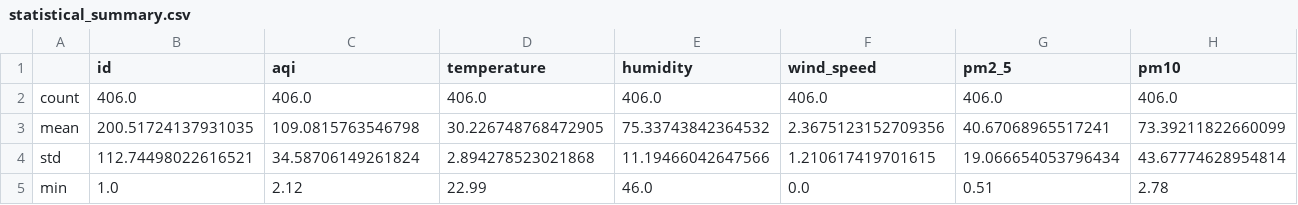
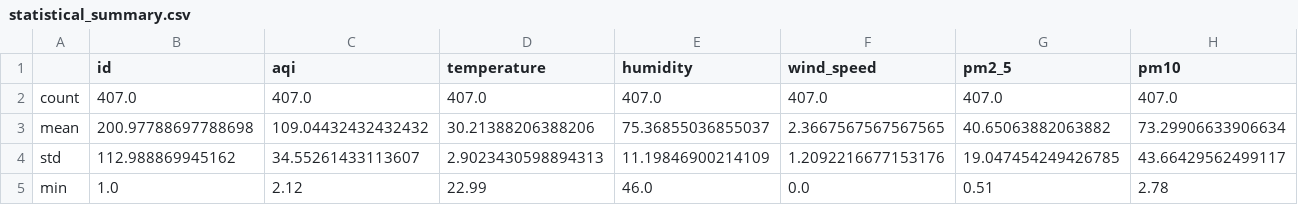
Before and after one commit to HibaAmin12/aqi-data-logger, a CSV file: eda_outputs/statistical_summary.csv, drawn as a sheet; only a part is shown; the diff covers the shown part only; the diff names each change by its address in the sheet, - before the commit and + after, or states it on an @@ line.

```diff
--- a/eda_outputs/statistical_summary.csv
+++ b/eda_outputs/statistical_summary.csv
-B2 (id): 406.0
+B2 (id): 407.0
-C2 (aqi): 406.0
+C2 (aqi): 407.0
-D2 (temperature): 406.0
+D2 (temperature): 407.0
-E2 (humidity): 406.0
+E2 (humidity): 407.0
-F2 (wind_speed): 406.0
+F2 (wind_speed): 407.0
-G2 (pm2_5): 406.0
+G2 (pm2_5): 407.0
-H2 (pm10): 406.0
+H2 (pm10): 407.0
-B3 (id): 200.51724137931035
+B3 (id): 200.97788697788698
-C3 (aqi): 109.0815763546798
+C3 (aqi): 109.04432432432432
-D3 (temperature): 30.226748768472905
+D3 (temperature): 30.21388206388206
-E3 (humidity): 75.33743842364532
+E3 (humidity): 75.36855036855037
-F3 (wind_speed): 2.3675123152709356
+F3 (wind_speed): 2.3667567567567565
-G3 (pm2_5): 40.67068965517241
+G3 (pm2_5): 40.65063882063882
-H3 (pm10): 73.39211822660099
+H3 (pm10): 73.29906633906634
-B4 (id): 112.74498022616521
+B4 (id): 112.988869945162
-C4 (aqi): 34.58706149261824
+C4 (aqi): 34.55261433113607
-D4 (temperature): 2.894278523021868
+D4 (temperature): 2.9023430598894313
-E4 (humidity): 11.19466042647566
+E4 (humidity): 11.19846900214109
-F4 (wind_speed): 1.210617419701615
+F4 (wind_speed): 1.2092216677153176
-G4 (pm2_5): 19.066654053796434
+G4 (pm2_5): 19.047454249426785
-H4 (pm10): 43.67774628954814
+H4 (pm10): 43.66429562499117
```
Also changed, not shown: 24 edited cells elsewhere in this file, eda_outputs/standardized_data.csv, 19 other files.
